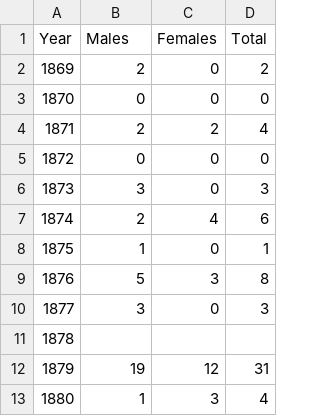
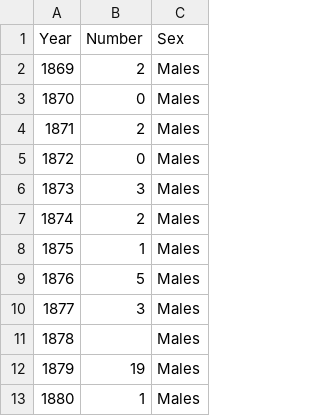
Before and after one commit to cjwit/arab-immigration, a CSV file: 1869-1898.csv, drawn as a sheet; only a part is shown; removed rows and columns are numbered as before the commit, all else as after; the diff covers the shown part only; the diff names each change by its address in the sheet, - before the commit and + after, or states it on an @@ line.

```diff
--- a/1869-1898.csv
+++ b/1869-1898.csv
-column C (Females), rows 2-13: 0 | 0 | 2 | 0 | 0 | 4 | 0 | 3 | 0 |  | 12 | 3
-column D (Total), rows 2-13: 2 | 0 | 4 | 0 | 3 | 6 | 1 | 8 | 3 |  | 31 | 4
+column C (Sex), rows 2-13: all Males
-B1: Males
+B1: Number
```
Also changed, not shown: 29 added rows, 1 edited cell and row numbers in column A elsewhere in this file, 1 other file.
